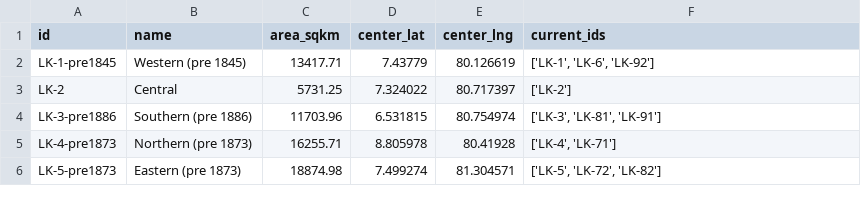
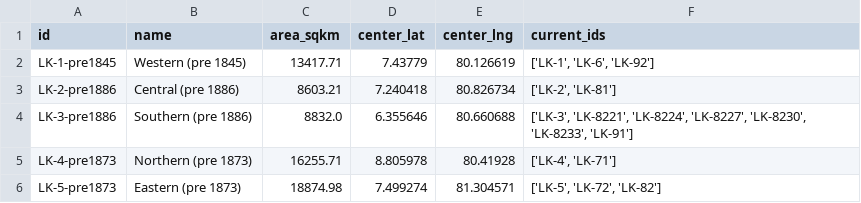
Before and after one commit to nuuuwan/lk_admin_regions, a TSV file: data/ents/history/provinces-pre1845.tsv, drawn as a sheet.

```diff
--- a/data/ents/history/provinces-pre1845.tsv
+++ b/data/ents/history/provinces-pre1845.tsv
@@ -2,4 +2,4 @@ id	name	area_sqkm	center_lat	center_lng	current_ids
 LK-1-pre1845	Western (pre 1845)	13417.71	7.43779	80.126619	['LK-1', 'LK-6', 'LK-92']
-LK-2	Central	5731.25	7.324022	80.717397	['LK-2']
-LK-3-pre1886	Southern (pre 1886)	11703.96	6.531815	80.754974	['LK-3', 'LK-81', 'LK-91']
+LK-2-pre1886	Central (pre 1886)	8603.21	7.240418	80.826734	['LK-2', 'LK-81']
+LK-3-pre1886	Southern (pre 1886)	8832.0	6.355646	80.660688	['LK-3', 'LK-8221', 'LK-8224', 'LK-8227', 'LK-8230', 'LK-8233', 'LK-91']
 LK-4-pre1873	Northern (pre 1873)	16255.71	8.805978	80.41928	['LK-4', 'LK-71']
```
Also changed, not shown: data/ents/history/provinces-pre1873.tsv, data/ents/history/provinces-pre1886.tsv, 4 other files.
